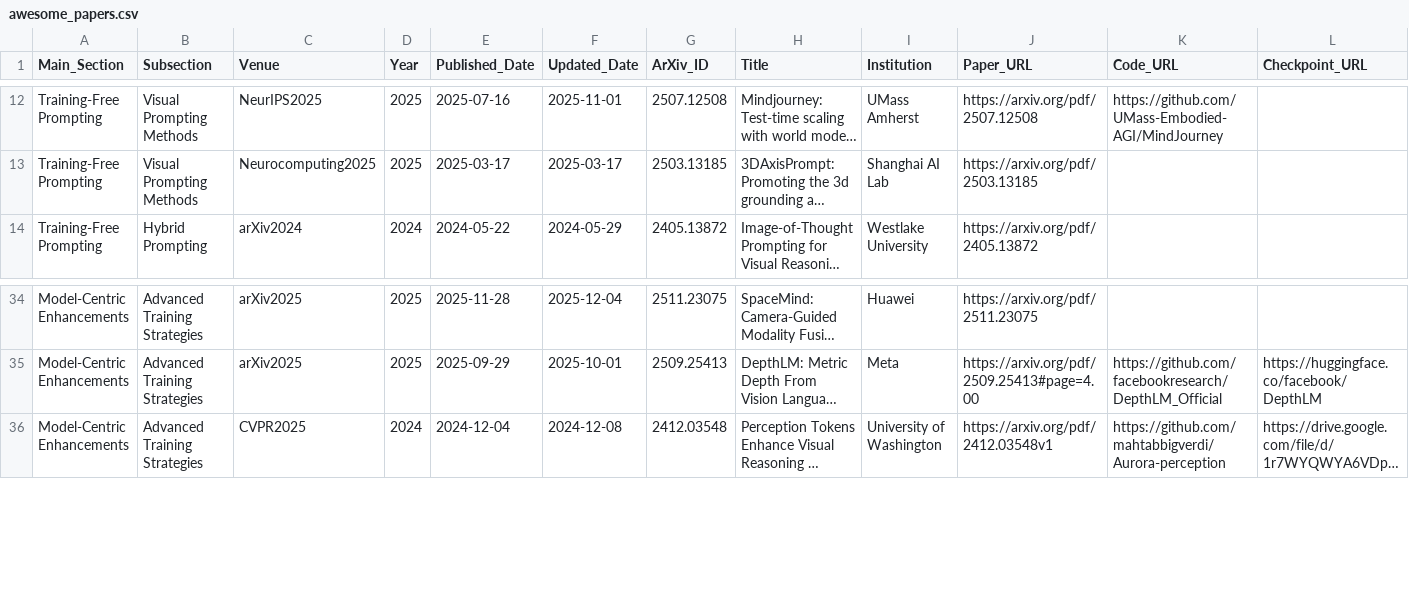
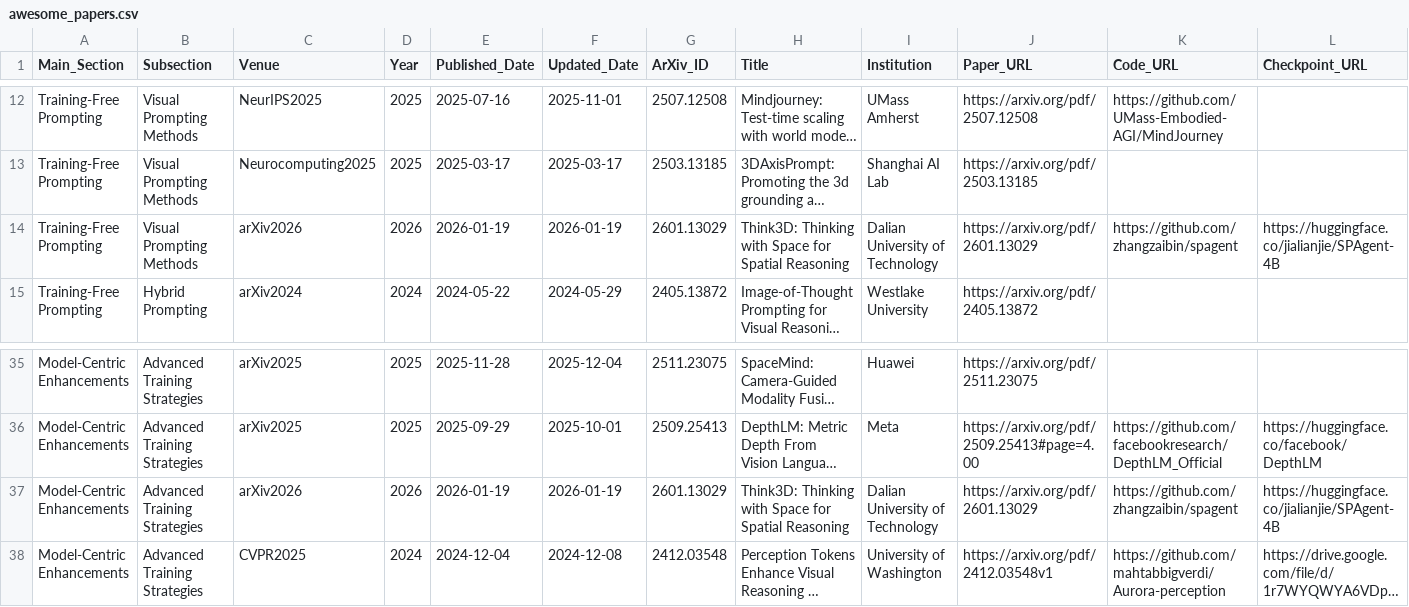
Before and after one commit to vulab-AI/Awesome-Spatial-VLMs, a CSV file: dev/awesome_papers.csv, drawn as a sheet; only a part is shown, gaps mark what is left out; long unchanged cells end in …; the diff names each change by its address in the sheet, - before the commit and + after, or states it on an @@ line.

```diff
--- a/dev/awesome_papers.csv
+++ b/dev/awesome_papers.csv
+row 14: Training-Free Prompting | Visual Prompting Methods | arXiv2026 | 2026 | 2026-01-19 | 2026-01-19 | 2601.13029 | Think3D: Thinking with Space for Spatial Reasoning | Dalian University of Technology | https://arxiv.org/pdf/2601.13029 | https://github.com/zhangzaibin/spagent | https://huggingface.co/jialianjie/SPAgent-4B
+row 37: Model-Centric Enhancements | Advanced Training Strategies | arXiv2026 | 2026 | 2026-01-19 | 2026-01-19 | 2601.13029 | Think3D: Thinking with Space for Spatial Reasoning | Dalian University of Technology | https://arxiv.org/pdf/2601.13029 | https://github.com/zhangzaibin/spagent | https://huggingface.co/jialianjie/SPAgent-4B
```
Also changed, not shown: 1 other file.
